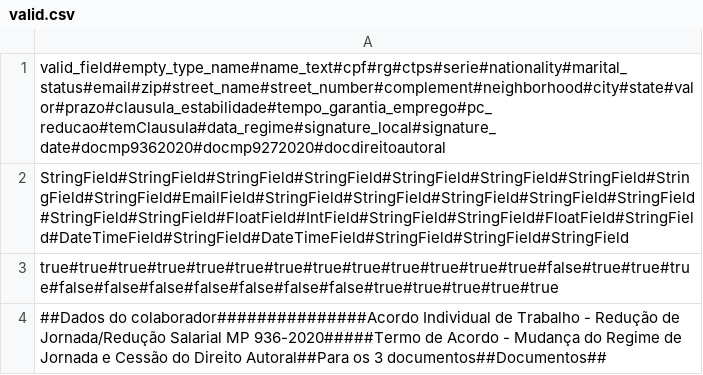
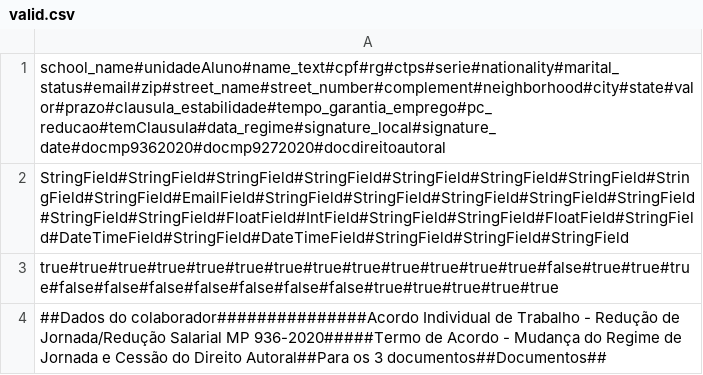
Before and after one commit to rvnovaes/educalegal, a CSV file: web/bulk_import_util/sample_data_sources/valid.csv, drawn as a sheet; only a part is shown.

Commit message:
slx-227: Validacoes do conteudo da planilha

```diff
--- a/web/bulk_import_util/sample_data_sources/valid.csv
+++ b/web/bulk_import_util/sample_data_sources/valid.csv
@@ -1,2 +1,2 @@
-valid_field#empty_type_name#name_text#cpf#rg#ctps#serie#nationality#marital_status#email#zip#street_name#street_number#complement#neighborhood#city#state#valor#prazo#clausula_estabilidade#tempo_garantia_emprego#pc_reducao#temClausula#data_regime#signature_local#signature_date#docmp9362020#docmp9272020#docdireitoautoral
+school_name#unidadeAluno#name_text#cpf#rg#ctps#serie#nationality#marital_status#email#zip#street_name#street_number#complement#neighborhood#city#state#valor#prazo#clausula_estabilidade#tempo_garantia_emprego#pc_reducao#temClausula#data_regime#signature_local#signature_date#docmp9362020#docmp9272020#docdireitoautoral
 StringField#StringField#StringField#StringField#StringField#StringField#StringField#StringField#StringField#EmailField#StringField#StringField#StringField#StringField#StringField#StringField#StringField#FloatField#IntField#StringField#StringField#FloatField#StringField#DateTimeField#StringField#DateTimeField#StringField#StringField#StringField
```
Also changed, not shown: 6 other files.
